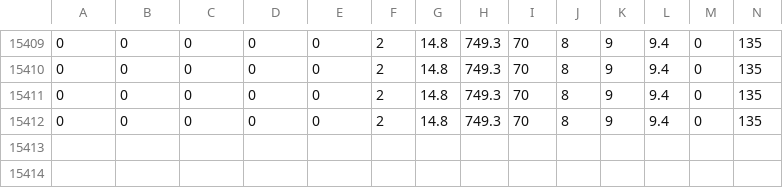
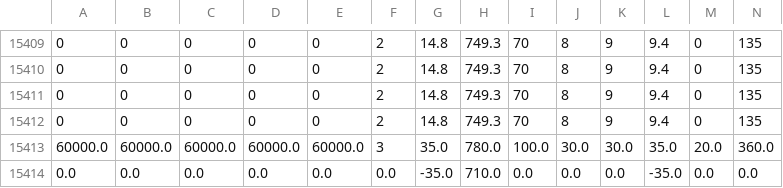
Before and after one commit to BEugen/AI, a CSV file: CNTK/data_so2UG.csv, drawn as a sheet; only a part is shown, gaps mark what is left out; rows hold the shown columns only; the diff names each change by its address in the sheet, - before the commit and + after, or states it on an @@ line.

```diff
--- a/CNTK/data_so2UG.csv
+++ b/CNTK/data_so2UG.csv
+row 15413: 60000.0 | 60000.0 | 60000.0 | 60000.0 | 60000.0 | 3 | 35.0 | 780.0 | 100.0 | 30.0 | 30.0 | 35.0 | 20.0 | 360.0
+row 15414: 0.0 | 0.0 | 0.0 | 0.0 | 0.0 | 0.0 | -35.0 | 710.0 | 0.0 | 0.0 | 0.0 | -35.0 | 0.0 | 0.0
```
Also changed, not shown: 5 other files.
